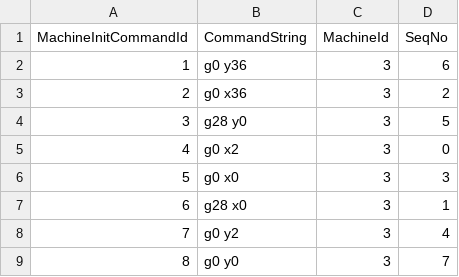
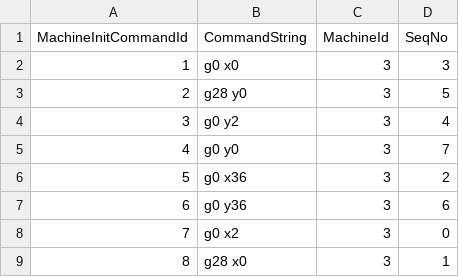
Before and after one commit to aiten/CNCLib, a CSV file: Src/Repository/DefaultData/MachineInitCommand.csv, drawn as a sheet; the diff names each change by its address in the sheet, - before the commit and + after, or states it on an @@ line.

```diff
--- a/Src/Repository/DefaultData/MachineInitCommand.csv
+++ b/Src/Repository/DefaultData/MachineInitCommand.csv
-B2 (CommandString): g0 y36
+B2 (CommandString): g0 x0
-D2 (SeqNo): 6
+D2 (SeqNo): 3
-B3 (CommandString): g0 x36
+B3 (CommandString): g28 y0
-D3 (SeqNo): 2
+D3 (SeqNo): 5
-B4 (CommandString): g28 y0
+B4 (CommandString): g0 y2
-D4 (SeqNo): 5
+D4 (SeqNo): 4
-B5 (CommandString): g0 x2
+B5 (CommandString): g0 y0
-D5 (SeqNo): 0
+D5 (SeqNo): 7
-B6 (CommandString): g0 x0
+B6 (CommandString): g0 x36
-D6 (SeqNo): 3
+D6 (SeqNo): 2
-B7 (CommandString): g28 x0
+B7 (CommandString): g0 y36
-D7 (SeqNo): 1
+D7 (SeqNo): 6
-B8 (CommandString): g0 y2
+B8 (CommandString): g0 x2
-D8 (SeqNo): 4
+D8 (SeqNo): 0
-B9 (CommandString): g0 y0
+B9 (CommandString): g28 x0
-D9 (SeqNo): 7
+D9 (SeqNo): 1
```
Also changed, not shown: Src/Repository/DefaultData/Item.csv, Src/Repository/DefaultData/Machine.csv, 6 other files.
